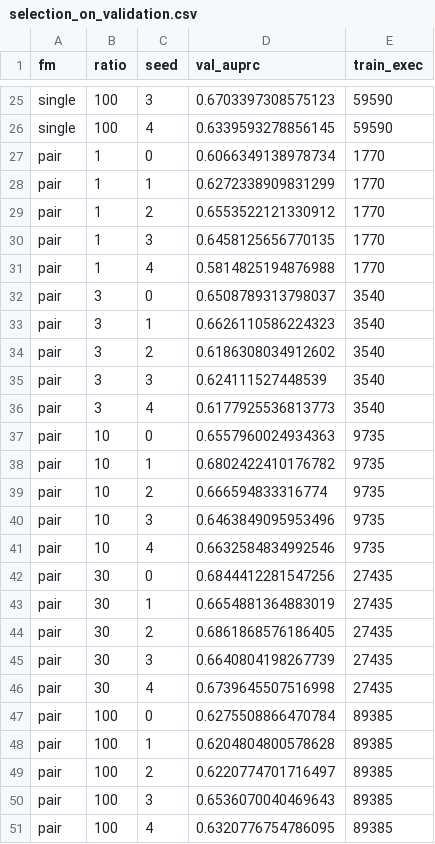
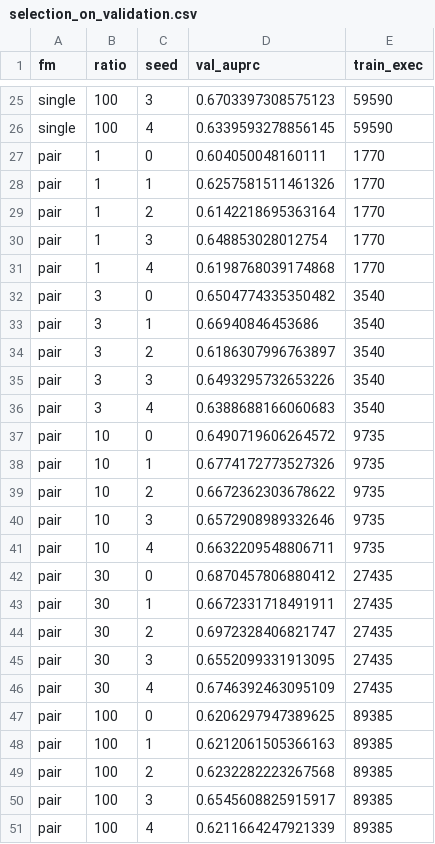
Before and after one commit to WEX75/Quantum-AIM, a CSV file: results/selection_on_validation.csv, drawn as a sheet; only a part is shown, gaps mark what is left out; the diff covers the shown part only.

```diff
--- a/results/selection_on_validation.csv
+++ b/results/selection_on_validation.csv
@@ -26,26 +26,26 @@ single,100,3,0.6703397308575123,59590
 single,100,4,0.6339593278856145,59590
-pair,1,0,0.6066349138978734,1770
-pair,1,1,0.6272338909831299,1770
-pair,1,2,0.6553522121330912,1770
-pair,1,3,0.6458125656770135,1770
-pair,1,4,0.5814825194876988,1770
-pair,3,0,0.6508789313798037,3540
-pair,3,1,0.6626110586224323,3540
-pair,3,2,0.6186308034912602,3540
-pair,3,3,0.624111527448539,3540
-pair,3,4,0.6177925536813773,3540
-pair,10,0,0.6557960024934363,9735
-pair,10,1,0.6802422410176782,9735
-pair,10,2,0.666594833316774,9735
-pair,10,3,0.6463849095953496,9735
-pair,10,4,0.6632584834992546,9735
-pair,30,0,0.6844412281547256,27435
-pair,30,1,0.6654881364883019,27435
-pair,30,2,0.6861868576186405,27435
-pair,30,3,0.6640804198267739,27435
-pair,30,4,0.6739645507516998,27435
-pair,100,0,0.6275508866470784,89385
-pair,100,1,0.6204804800578628,89385
-pair,100,2,0.6220774701716497,89385
-pair,100,3,0.6536070040469643,89385
-pair,100,4,0.6320776754786095,89385
+pair,1,0,0.604050048160111,1770
+pair,1,1,0.6257581511461326,1770
+pair,1,2,0.6142218695363164,1770
+pair,1,3,0.648853028012754,1770
+pair,1,4,0.6198768039174868,1770
+pair,3,0,0.6504774335350482,3540
+pair,3,1,0.66940846453686,3540
+pair,3,2,0.6186307996763897,3540
+pair,3,3,0.6493295732653226,3540
+pair,3,4,0.6388688166060683,3540
+pair,10,0,0.6490719606264572,9735
+pair,10,1,0.6774172773527326,9735
+pair,10,2,0.6672362303678622,9735
+pair,10,3,0.6572908989332646,9735
+pair,10,4,0.6632209548806711,9735
+pair,30,0,0.6870457806880412,27435
+pair,30,1,0.6672331718491911,27435
+pair,30,2,0.6972328406821747,27435
+pair,30,3,0.6552099331913095,27435
+pair,30,4,0.6746392463095109,27435
+pair,100,0,0.6206297947389625,89385
+pair,100,1,0.6212061505366163,89385
+pair,100,2,0.6232282223267568,89385
+pair,100,3,0.6545608825915917,89385
+pair,100,4,0.6211664247921339,89385
```
Also changed, not shown: 1 edited cell elsewhere in this file, 10 other files.
